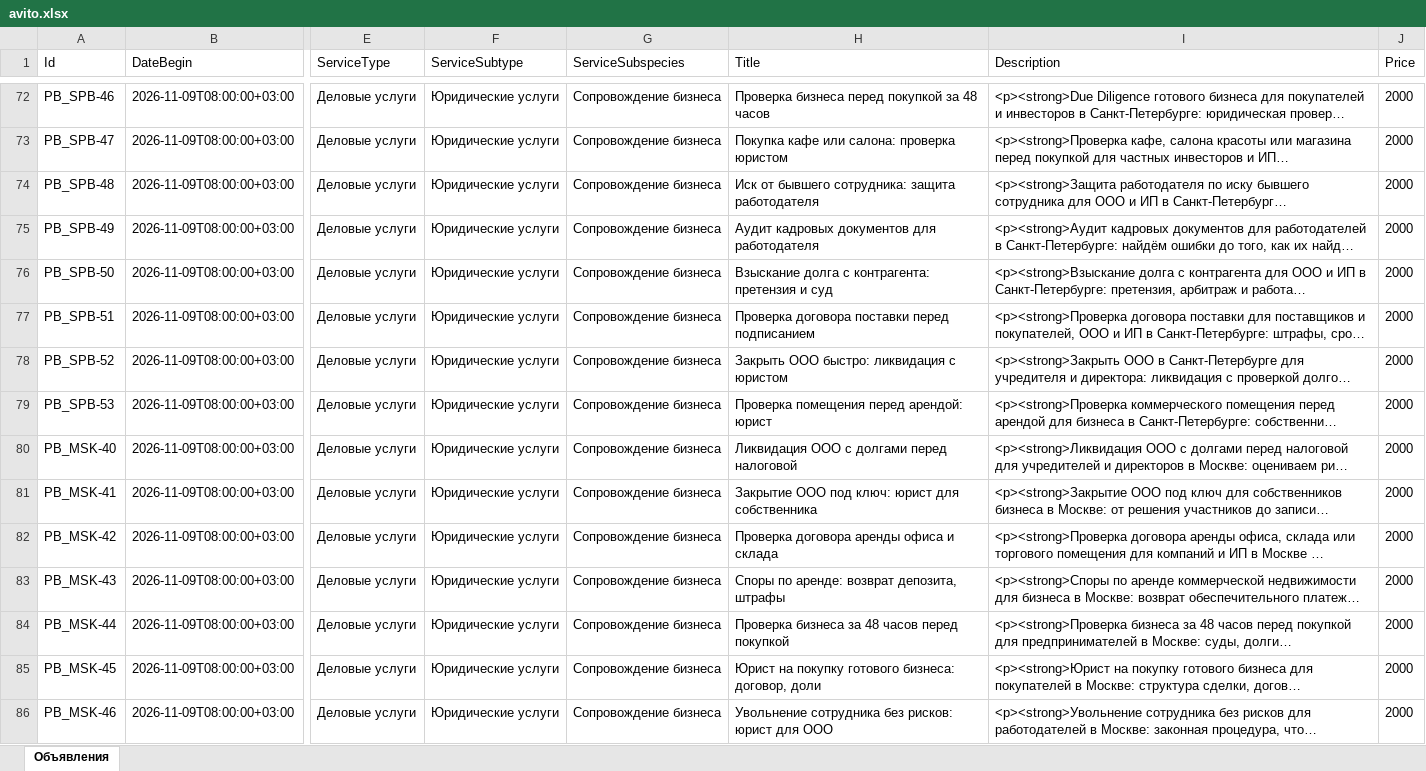
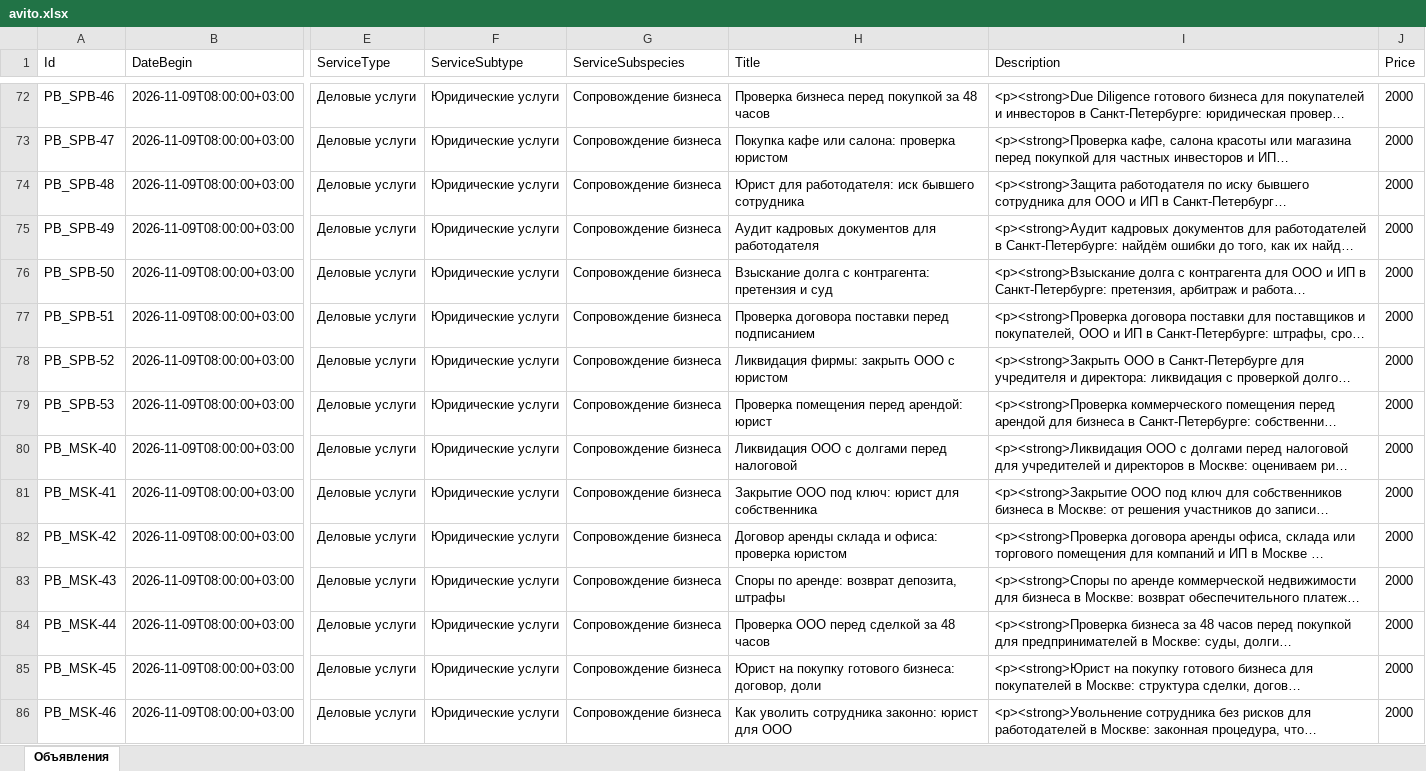
Before and after one commit to hall01mmsk/pravo-feed, an Excel workbook: avito.xlsx, sheet Объявления, drawn as a sheet; only a part is shown, gaps mark what is left out; long unchanged cells end in …; values as stored, in another font and other column widths than the file's, no borders; the diff covers the shown part only; the diff names each change by its address in the sheet, - before the commit and + after, or states it on an @@ line.

```diff
--- a/avito.xlsx (sheet Объявления)
+++ b/avito.xlsx (sheet Объявления)
-H74 (Title): Иск от бывшего сотрудника: защита работодателя
+H74 (Title): Юрист для работодателя: иск бывшего сотрудника
-H78 (Title): Закрыть ООО быстро: ликвидация с юристом
+H78 (Title): Ликвидация фирмы: закрыть ООО с юристом
-H82 (Title): Проверка договора аренды офиса и склада
+H82 (Title): Договор аренды склада и офиса: проверка юристом
-H84 (Title): Проверка бизнеса за 48 часов перед покупкой
+H84 (Title): Проверка ООО перед сделкой за 48 часов
-H86 (Title): Увольнение сотрудника без рисков: юрист для…
+H86 (Title): Как уволить сотрудника законно: юрист для…
```
Also changed, not shown: 10 added rows and 7 edited cells elsewhere in this sheet, 14 other files.
